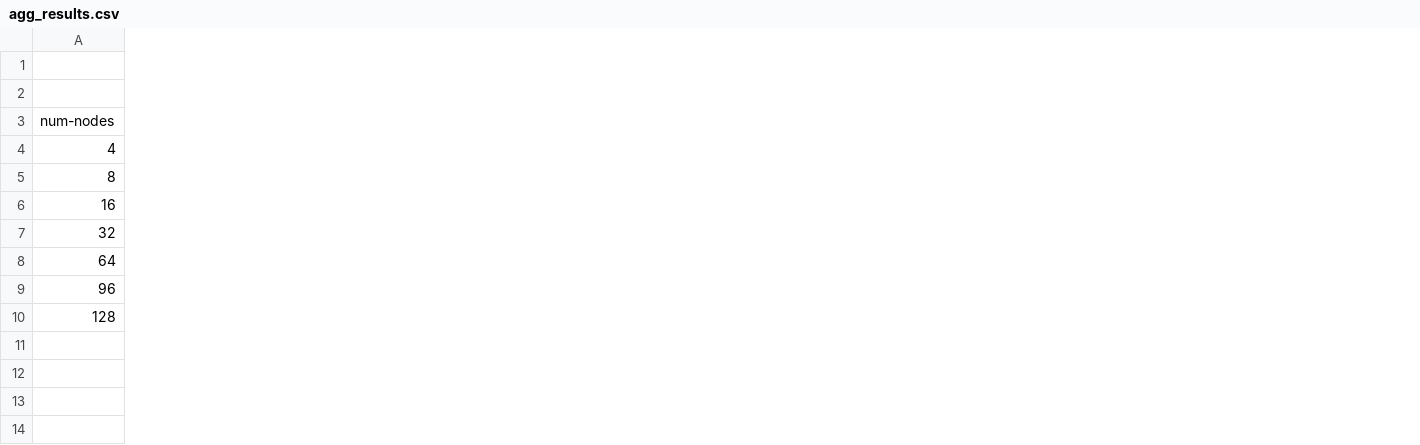
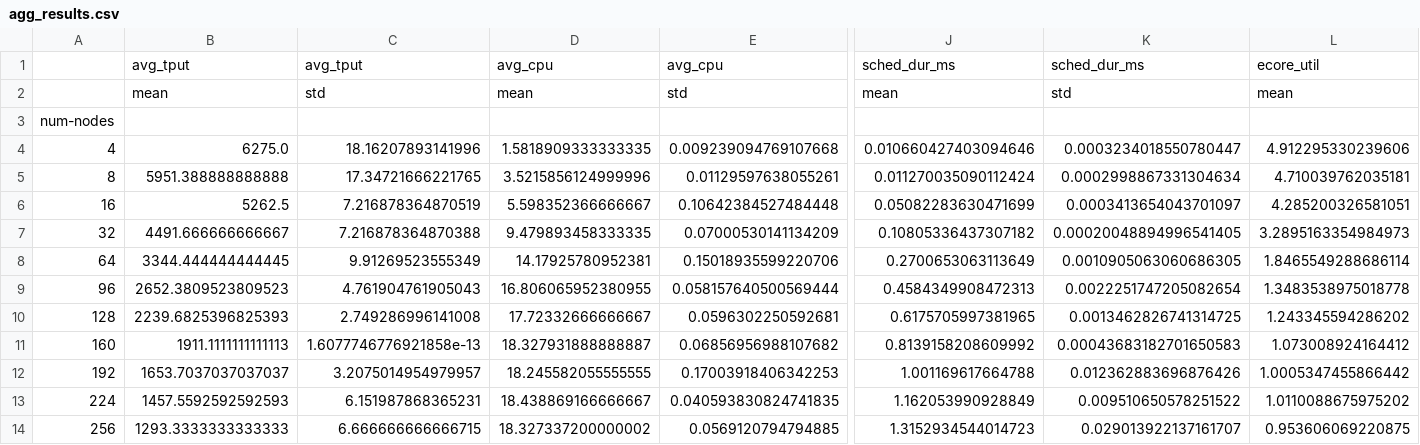
Before and after one commit to qusuyan/CBox, a CSV file: experiment/data/Diem-Scale/agg_results.csv, drawn as a sheet; only a part is shown, gaps mark what is left out; rows hold the shown columns only; the diff covers the shown part only; the diff names each change by its address in the sheet, - before the commit and + after, or states it on an @@ line.

Commit message:
record diem latency breakdowns

```diff
--- a/experiment/data/Diem-Scale/agg_results.csv
+++ b/experiment/data/Diem-Scale/agg_results.csv
+column B, rows 1-10: avg_tput | mean |  | 6275.0 | 5951.388888888888 | 5262.5 | 4491.666666666667 | 3344.444444444445 | 2652.3809523809523 | 2239.6825396825393
+column C, rows 1-10: avg_tput | std |  | 18.16207893141996 | 17.34721666221765 | 7.216878364870519 | 7.216878364870388 | 9.91269523555349 | 4.761904761905043 | 2.749286996141008
+column D, rows 1-10: avg_cpu | mean |  | 1.5818909333333335 | 3.5215856124999996 | 5.598352366666667 | 9.479893458333335 | 14.17925780952381 | 16.806065952380955 | 17.72332666666667
+column E, rows 1-10: avg_cpu | std |  | 0.009239094769107668 | 0.01129597638055261 | 0.10642384527484448 | 0.07000530141134209 | 0.15018935599220706 | 0.058157640500569444 | 0.0596302250592681
+column J, rows 1-10: sched_dur_ms | mean |  | 0.010660427403094646 | 0.011270035090112424 | 0.05082283630471699 | 0.10805336437307182 | 0.2700653063113649 | 0.4584349908472313 | 0.6175705997381965
+column K, rows 1-10: sched_dur_ms | std |  | 0.0003234018550780447 | 0.0002998867331304634 | 0.0003413654043701097 | 0.00020048894996541405 | 0.0010905063060686305 | 0.0022251747205082654 | 0.0013462826741314725
+column L, rows 1-10: ecore_util | mean |  | 4.912295330239606 | 4.710039762035181 | 4.285200326581051 | 3.2895163354984973 | 1.8465549288686114 | 1.3483538975018778 | 1.243345594286202
+row 11: 160 | 1911.1111111111113 | 1.6077746776921858e-13 | 18.327931888888887 | 0.06856956988107682 | 0.8139158208609992 | 0.00043683182701650583 | 1.073008924164412
+row 12: 192 | 1653.7037037037037 | 3.2075014954979957 | 18.245582055555555 | 0.17003918406342253 | 1.001169617664788 | 0.012362883696876426 | 1.0005347455866442
+row 13: 224 | 1457.5592592592593 | 6.151987868365231 | 18.438869166666667 | 0.040593830824741835 | 1.162053990928849 | 0.009510650578251522 | 1.0110088675975202
+row 14: 256 | 1293.3333333333333 | 6.666666666666715 | 18.327337200000002 | 0.0569120794794885 | 1.3152934544014723 | 0.029013922137161707 | 0.953606069220875
```
Also changed, not shown: 1 added column, 6 removed columns and 8 edited cells elsewhere in this file, 5 other files.
